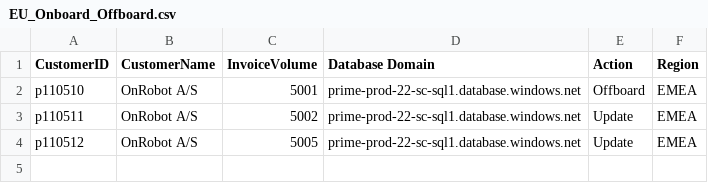
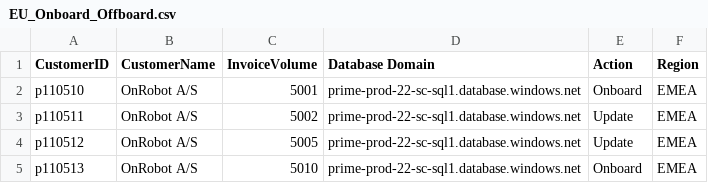
Before and after one commit to KavinduLanarolle/rillion-automation, a CSV file: EU_Onboard_Offboard.csv, drawn as a sheet.

Commit message:
Add a p110513 customer entry to the csv file

```diff
--- a/EU_Onboard_Offboard.csv
+++ b/EU_Onboard_Offboard.csv
@@ -1,4 +1,5 @@
 CustomerID,CustomerName,InvoiceVolume,Database Domain,Action,Region
-p110510,OnRobot A/S,5001,prime-prod-22-sc-sql1.database.windows.net,Offboard,EMEA
+p110510,OnRobot A/S,5001,prime-prod-22-sc-sql1.database.windows.net,Onboard,EMEA
 p110511,OnRobot A/S,5002,prime-prod-22-sc-sql1.database.windows.net,Update,EMEA
 p110512,OnRobot A/S,5005,prime-prod-22-sc-sql1.database.windows.net,Update,EMEA
+p110513,OnRobot A/S,5010,prime-prod-22-sc-sql1.database.windows.net,Onboard,EMEA
```
